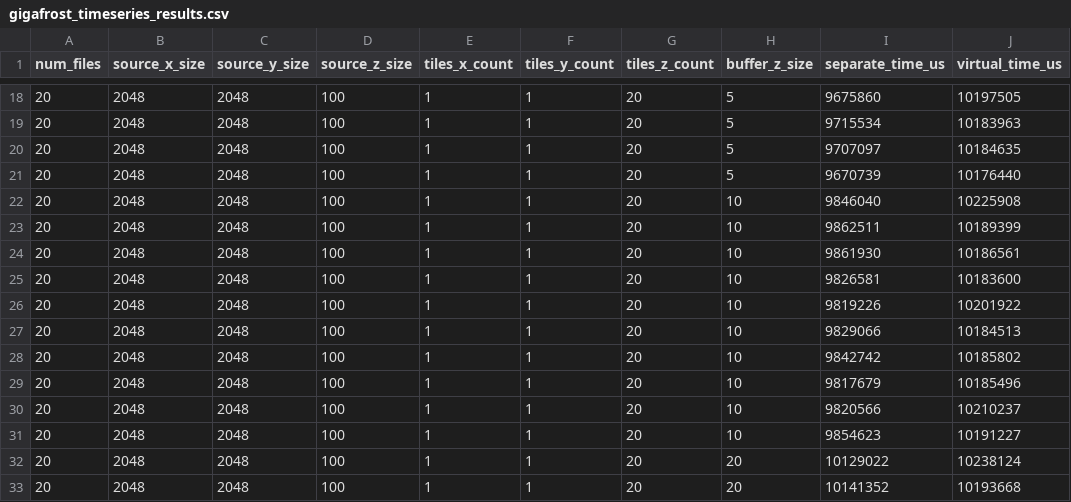
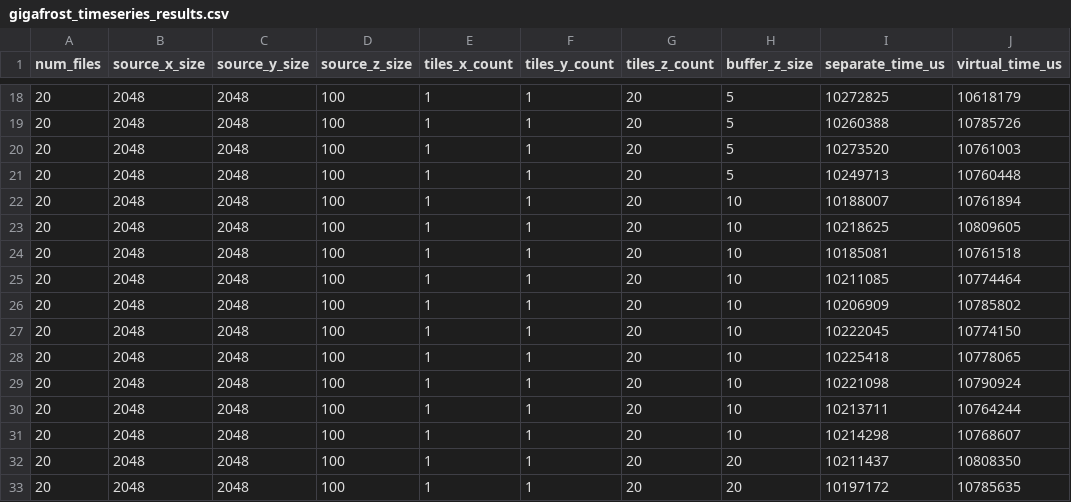
Before and after one commit to paulscherrerinstitute/hdf5_vds_performance_tests, a CSV file: results/gigafrost_timeseries_results.csv, drawn as a sheet; only a part is shown, gaps mark what is left out; the diff covers the shown part only.

```diff
--- a/results/gigafrost_timeseries_results.csv
+++ b/results/gigafrost_timeseries_results.csv
@@ -18,16 +18,16 @@ num_files,source_x_size,source_y_size,source_z_size,tiles_x_count,tiles_y_count,
-20,2048,2048,100,1,1,20,5,9675860,10197505
-20,2048,2048,100,1,1,20,5,9715534,10183963
-20,2048,2048,100,1,1,20,5,9707097,10184635
-20,2048,2048,100,1,1,20,5,9670739,10176440
-20,2048,2048,100,1,1,20,10,9846040,10225908
-20,2048,2048,100,1,1,20,10,9862511,10189399
-20,2048,2048,100,1,1,20,10,9861930,10186561
-20,2048,2048,100,1,1,20,10,9826581,10183600
-20,2048,2048,100,1,1,20,10,9819226,10201922
-20,2048,2048,100,1,1,20,10,9829066,10184513
-20,2048,2048,100,1,1,20,10,9842742,10185802
-20,2048,2048,100,1,1,20,10,9817679,10185496
-20,2048,2048,100,1,1,20,10,9820566,10210237
-20,2048,2048,100,1,1,20,10,9854623,10191227
-20,2048,2048,100,1,1,20,20,10129022,10238124
-20,2048,2048,100,1,1,20,20,10141352,10193668
+20,2048,2048,100,1,1,20,5,10272825,10618179
+20,2048,2048,100,1,1,20,5,10260388,10785726
+20,2048,2048,100,1,1,20,5,10273520,10761003
+20,2048,2048,100,1,1,20,5,10249713,10760448
+20,2048,2048,100,1,1,20,10,10188007,10761894
+20,2048,2048,100,1,1,20,10,10218625,10809605
+20,2048,2048,100,1,1,20,10,10185081,10761518
+20,2048,2048,100,1,1,20,10,10211085,10774464
+20,2048,2048,100,1,1,20,10,10206909,10785802
+20,2048,2048,100,1,1,20,10,10222045,10774150
+20,2048,2048,100,1,1,20,10,10225418,10778065
+20,2048,2048,100,1,1,20,10,10221098,10790924
+20,2048,2048,100,1,1,20,10,10213711,10764244
+20,2048,2048,100,1,1,20,10,10214298,10768607
+20,2048,2048,100,1,1,20,20,10211437,10808350
+20,2048,2048,100,1,1,20,20,10197172,10785635
```
Also changed, not shown: 108 edited cells elsewhere in this file, results/2d_tile_results.csv, results/3d_tile_results.csv, 13 other files.
